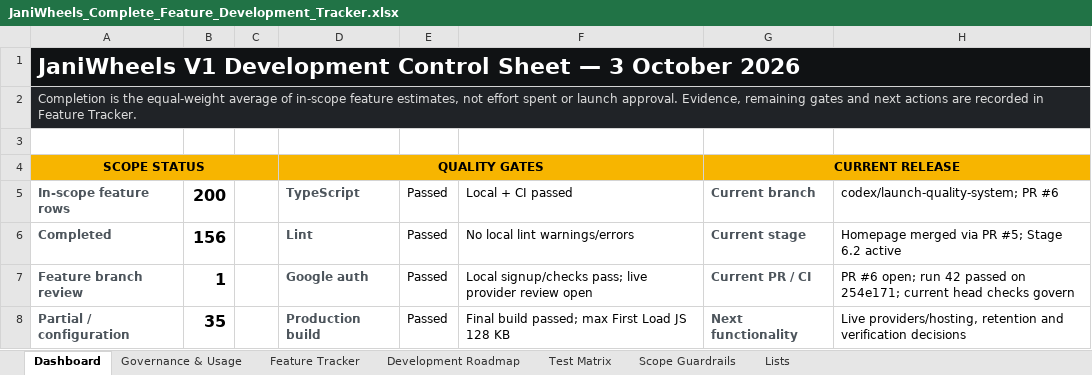
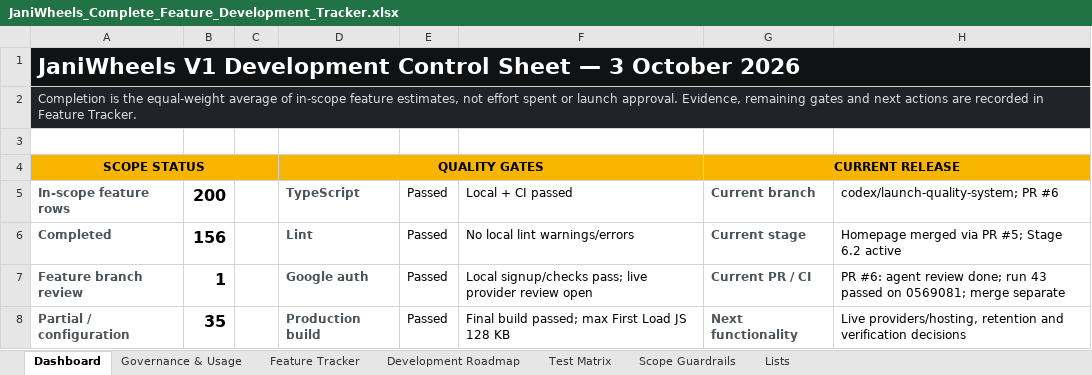
Before and after one commit to Tech-Orbit-Systems/JaniWheels, an Excel workbook: docs/JaniWheels_Complete_Feature_Development_Tracker.xlsx, sheet Dashboard, drawn as a sheet; only a part is shown; values as stored, in another font and other column widths than the file's, no borders; charts and pictures not drawn; the diff covers the shown part only; the diff names each change by its address in the sheet, - before the commit and + after, or states it on an @@ line.

Commit message:
Record completed PR review and passing acceptance evidence

```diff
--- a/docs/JaniWheels_Complete_Feature_Development_Tracker.xlsx (sheet Dashboard)
+++ b/docs/JaniWheels_Complete_Feature_Development_Tracker.xlsx (sheet Dashboard)
-H7: PR #6 open; run 42 passed on 254e171; current head checks govern
+H7: PR #6: agent review done; run 43 passed on 0569081; merge separate
```
Also changed, not shown: 3 edited cells elsewhere in this sheet, sheet Feature Tracker, sheet Governance & Usage, sheet Test Matrix, charts or pictures, 2 other files.
